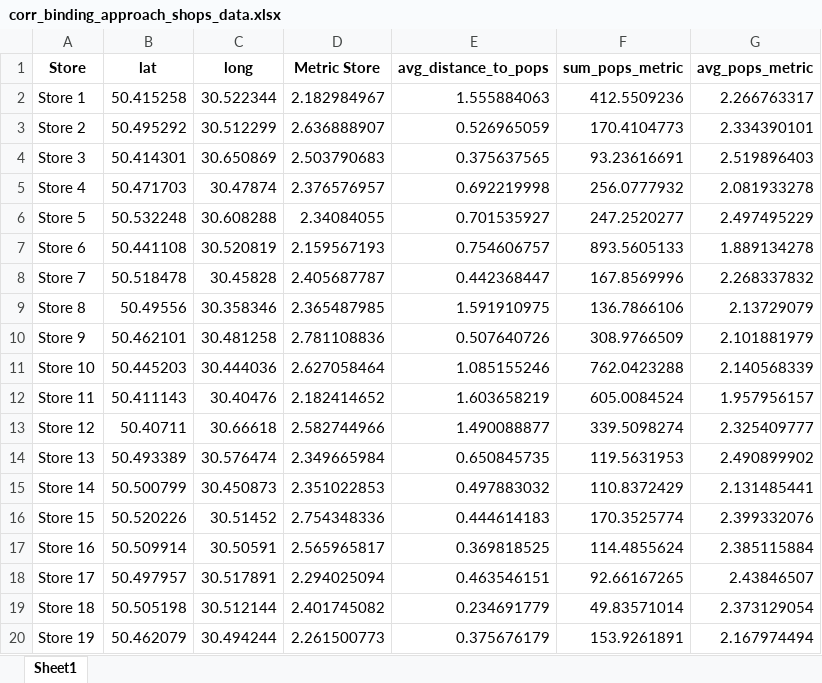
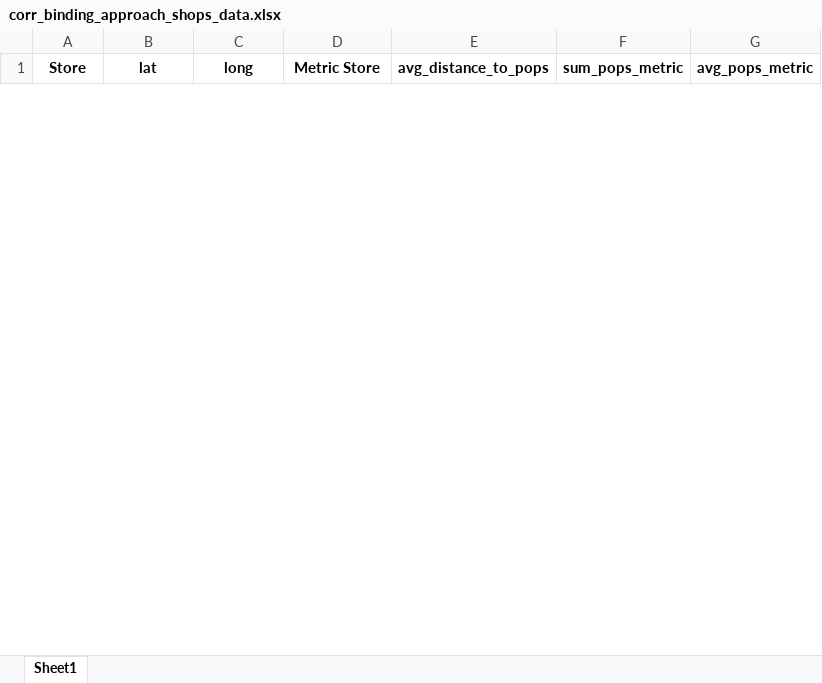
Before and after one commit to Bielichenko/best_location, an Excel workbook: my_project/output_result_data/calc_correlations_result_data/corr_binding_approach_shops_data.xlsx, sheet Sheet1, drawn as a sheet; only a part is shown; values as stored, in another font and other column widths than the file's, no borders; removed rows and columns are numbered as before the commit, all else as after; the diff covers the shown part only; the diff names each change by its address in the sheet, - before the commit and + after, or states it on an @@ line.

```diff
--- a/my_project/output_result_data/calc_correlations_result_data/corr_binding_approach_shops_data.xlsx (sheet Sheet1)
+++ b/my_project/output_result_data/calc_correlations_result_data/corr_binding_approach_shops_data.xlsx (sheet Sheet1)
-row 2: Store 1 | 50.415258 | 30.522344 | 2.182984967 | 1.555884063 | 412.5509236 | 2.266763317
-row 3: Store 2 | 50.495292 | 30.512299 | 2.636888907 | 0.526965059 | 170.4104773 | 2.334390101
-row 4: Store 3 | 50.414301 | 30.650869 | 2.503790683 | 0.375637565 | 93.23616691 | 2.519896403
-row 5: Store 4 | 50.471703 | 30.47874 | 2.376576957 | 0.692219998 | 256.0777932 | 2.081933278
-row 6: Store 5 | 50.532248 | 30.608288 | 2.34084055 | 0.701535927 | 247.2520277 | 2.497495229
-row 7: Store 6 | 50.441108 | 30.520819 | 2.159567193 | 0.754606757 | 893.5605133 | 1.889134278
-row 8: Store 7 | 50.518478 | 30.45828 | 2.405687787 | 0.442368447 | 167.8569996 | 2.268337832
-row 9: Store 8 | 50.49556 | 30.358346 | 2.365487985 | 1.591910975 | 136.7866106 | 2.13729079
-row 10: Store 9 | 50.462101 | 30.481258 | 2.781108836 | 0.507640726 | 308.9766509 | 2.101881979
-row 11: Store 10 | 50.445203 | 30.444036 | 2.627058464 | 1.085155246 | 762.0423288 | 2.140568339
-row 12: Store 11 | 50.411143 | 30.40476 | 2.182414652 | 1.603658219 | 605.0084524 | 1.957956157
-row 13: Store 12 | 50.40711 | 30.66618 | 2.582744966 | 1.490088877 | 339.5098274 | 2.325409777
-row 14: Store 13 | 50.493389 | 30.576474 | 2.349665984 | 0.650845735 | 119.5631953 | 2.490899902
-row 15: Store 14 | 50.500799 | 30.450873 | 2.351022853 | 0.497883032 | 110.8372429 | 2.131485441
-row 16: Store 15 | 50.520226 | 30.51452 | 2.754348336 | 0.444614183 | 170.3525774 | 2.399332076
-row 17: Store 16 | 50.509914 | 30.50591 | 2.565965817 | 0.369818525 | 114.4855624 | 2.385115884
-row 18: Store 17 | 50.497957 | 30.517891 | 2.294025094 | 0.463546151 | 92.66167265 | 2.43846507
-row 19: Store 18 | 50.505198 | 30.512144 | 2.401745082 | 0.234691779 | 49.83571014 | 2.373129054
-row 20: Store 19 | 50.462079 | 30.494244 | 2.261500773 | 0.375676179 | 153.9261891 | 2.167974494
```
Also changed, not shown: 4 added rows and 73 removed rows elsewhere in this sheet, my_project/output_result_data/calc_correlations_result_data/corr_areas_approach_results.xlsx, my_project/output_result_data/calc_correlations_result_data/corr_areas_approach_shops_data.xlsx, 13 other files.
